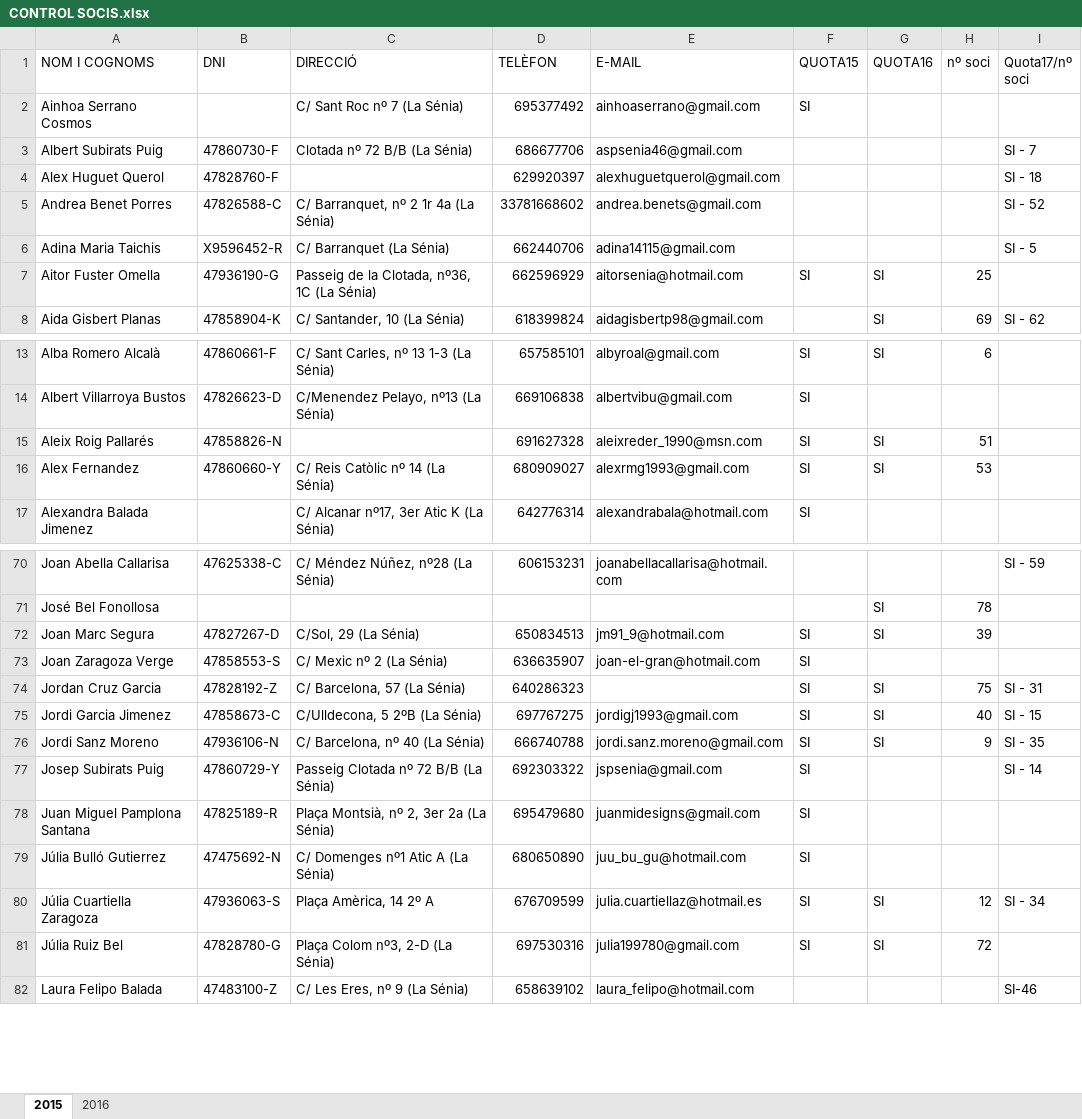
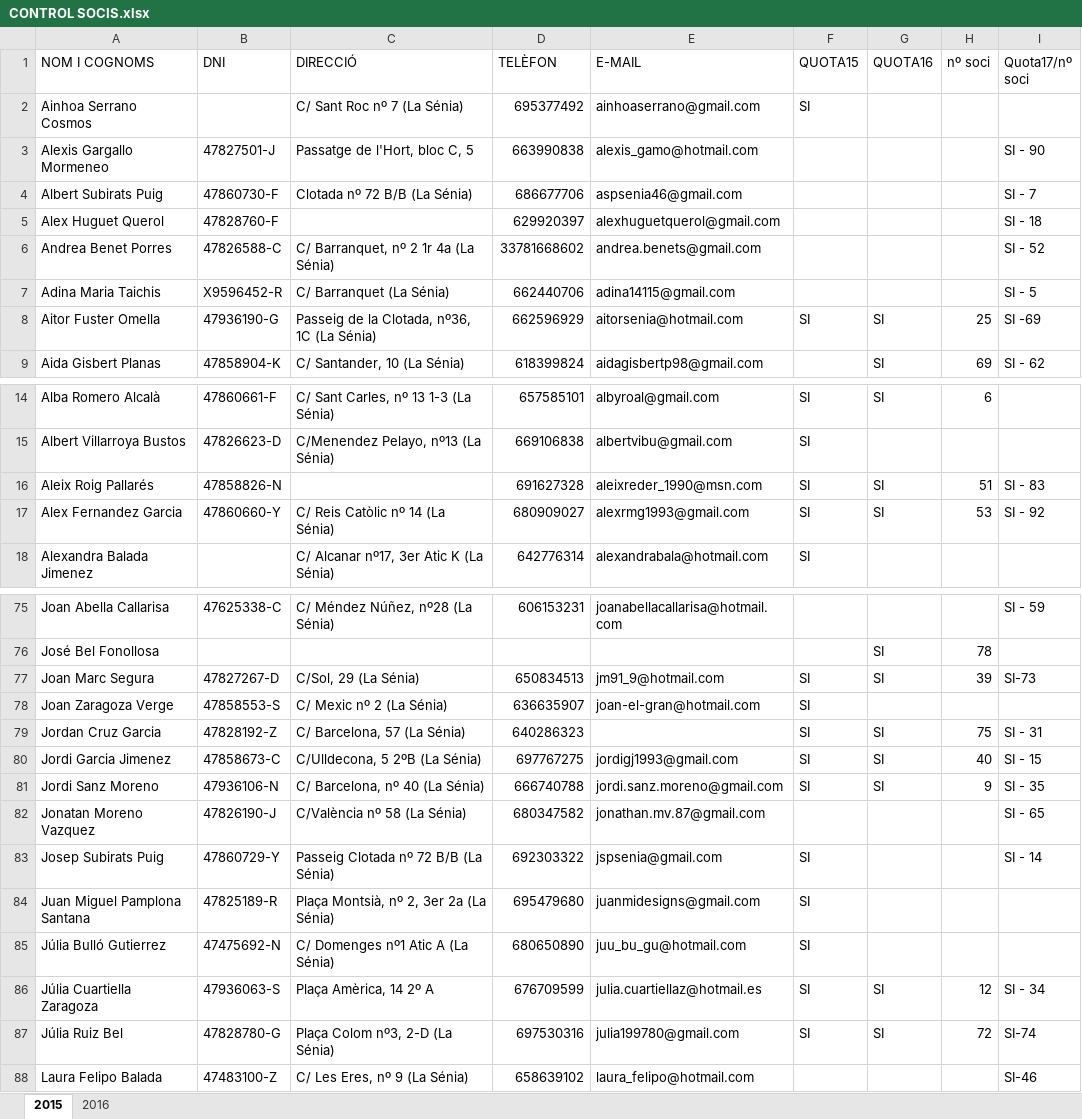
Before and after one commit to RubenHood/AssociacioJoves, an Excel workbook: recursos/CONTROL SOCIS.xlsx, sheet 2015, drawn as a sheet; only a part is shown, gaps mark what is left out; values as stored, in another font and other column widths than the file's, no cell formats; addresses are those after the commit; the diff covers the shown part only; the diff names each change by its address in the sheet, - before the commit and + after, or states it on an @@ line.

```diff
--- a/recursos/CONTROL SOCIS.xlsx (sheet 2015)
+++ b/recursos/CONTROL SOCIS.xlsx (sheet 2015)
+row 3: Alexis Gargallo Mormeneo | 47827501-J | Passatge de l'Hort, bloc C, 5 | 663990838 | alexis_gamo@hotmail.com |  |  |  | SI - 90
-I8 (Quota17/nº soci): (empty)
+I8 (Quota17/nº soci): SI -69
-I16 (Quota17/nº soci): (empty)
+I16 (Quota17/nº soci): SI - 83
-A17 (NOM I COGNOMS): Alex Fernandez
+A17 (NOM I COGNOMS): Alex Fernandez Garcia
-I17 (Quota17/nº soci): (empty)
+I17 (Quota17/nº soci): SI - 92
-I77 (Quota17/nº soci): (empty)
+I77 (Quota17/nº soci): SI-73
+row 82: Jonatan Moreno Vazquez | 47826190-J | C/València nº 58 (La Sénia) | 680347582 | jonathan.mv.87@gmail.com |  |  |  | SI - 65
-I87 (Quota17/nº soci): (empty)
+I87 (Quota17/nº soci): SI-74
```
Also changed, not shown: 9 added rows and 17 edited cells elsewhere in this sheet, cell formats, 14 other files.
